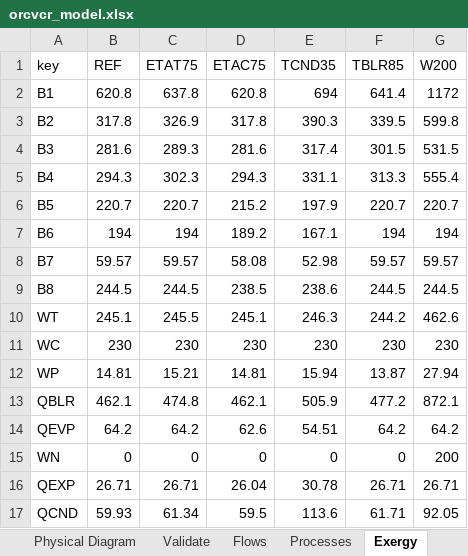
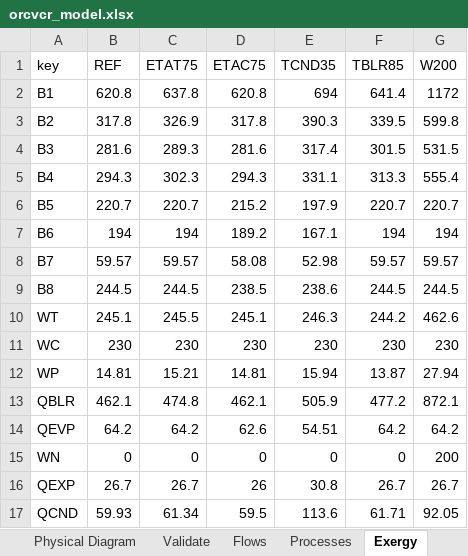
Before and after one commit to ctorrescuadra/TaesLab, an Excel workbook: Examples/orcvcr/orcvcr_model.xlsx, sheet Exergy, drawn as a sheet; values as stored, in another font and other column widths than the file's, no borders; the diff names each change by its address in the sheet, - before the commit and + after, or states it on an @@ line.

```diff
--- a/Examples/orcvcr/orcvcr_model.xlsx (sheet Exergy)
+++ b/Examples/orcvcr/orcvcr_model.xlsx (sheet Exergy)
-B16 (REF): 26.71
+B16 (REF): 26.7
-C16 (ETAT75): 26.71
+C16 (ETAT75): 26.7
-D16 (ETAC75): 26.04
+D16 (ETAC75): 26
-E16 (TCND35): 30.78
+E16 (TCND35): 30.8
-F16 (TBLR85): 26.71
+F16 (TBLR85): 26.7
-G16 (W200): 26.71
+G16 (W200): 26.7
```
Also changed, not shown: sheet ResourcesCost, sheet WasteDefinition, sheet WasteAllocation, sheet Flows, 42 other files.
